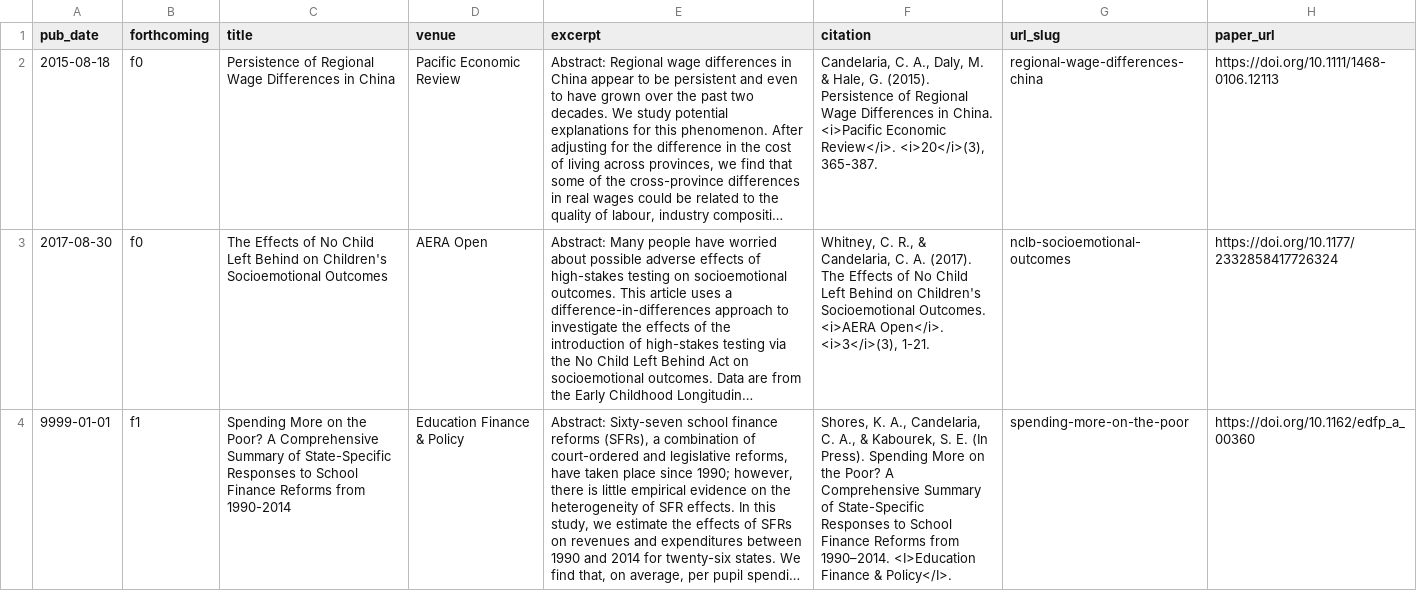
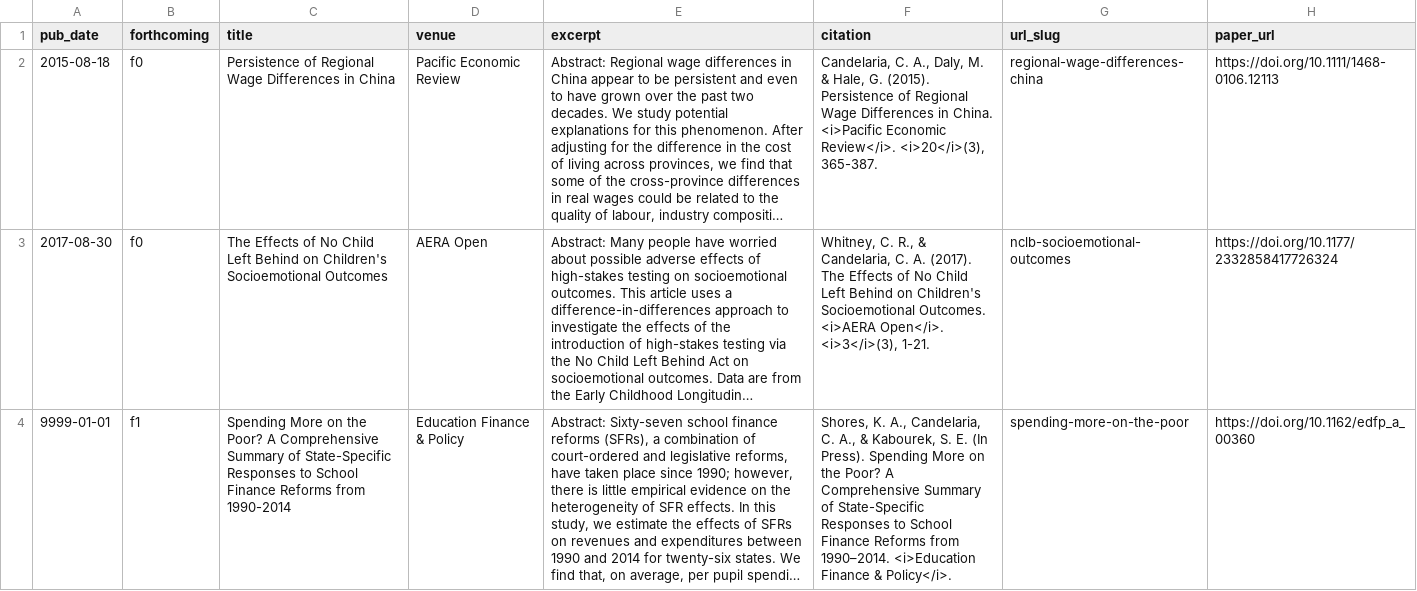
Before and after one commit to chriscandelaria/chriscandelaria.github.io, a TSV file: markdown_generator/publications.tsv, drawn as a sheet; only a part is shown; long unchanged cells end in …; the diff covers the shown part only; the diff names each change by its address in the sheet, - before the commit and + after, or states it on an @@ line.

Commit message:
publications update

```diff
--- a/markdown_generator/publications.tsv
+++ b/markdown_generator/publications.tsv
-F4 (citation): …from 1990–2014. <I>Education Finance & Policy</I>.
+F4 (citation): …from 1990–2014. <i>Education Finance & Policy</i>.
```
Also changed, not shown: 1 added row elsewhere in this file, 3 other files.
